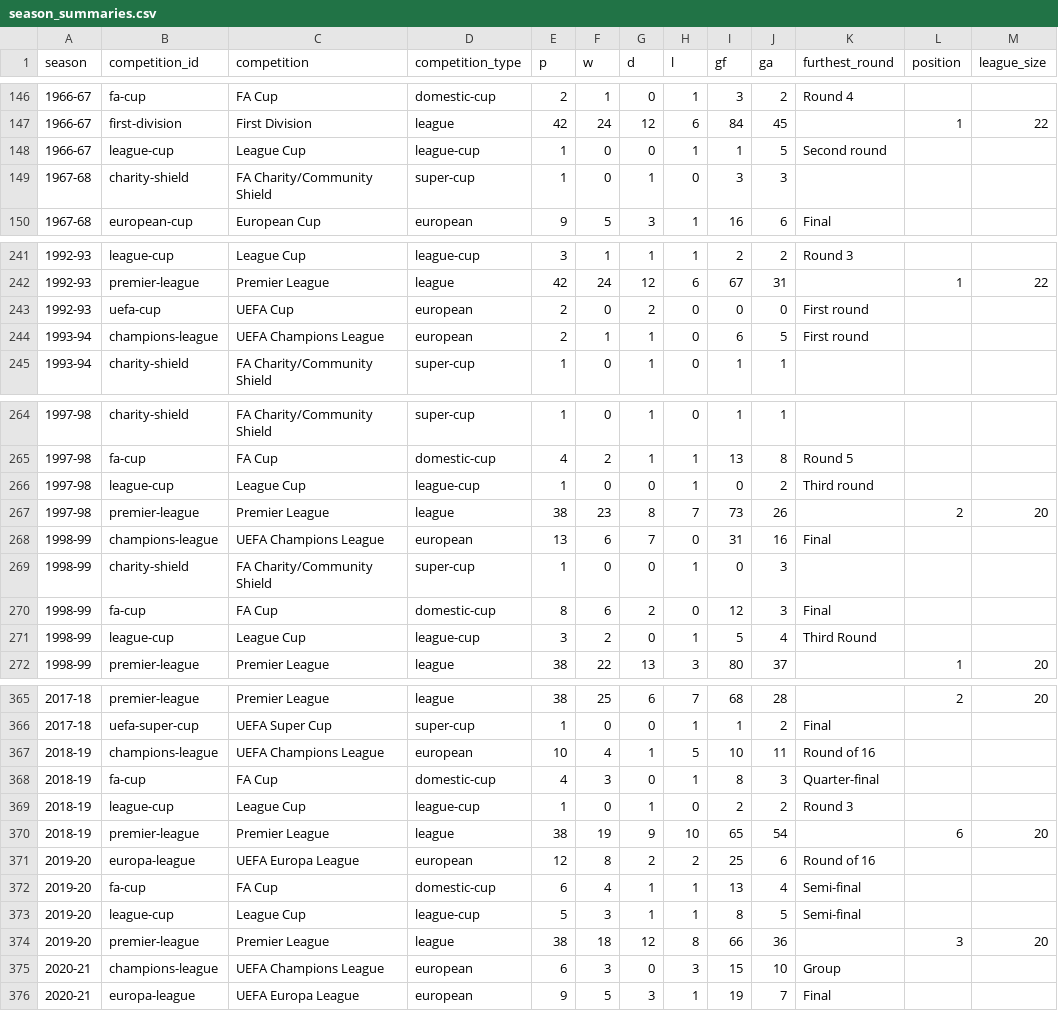
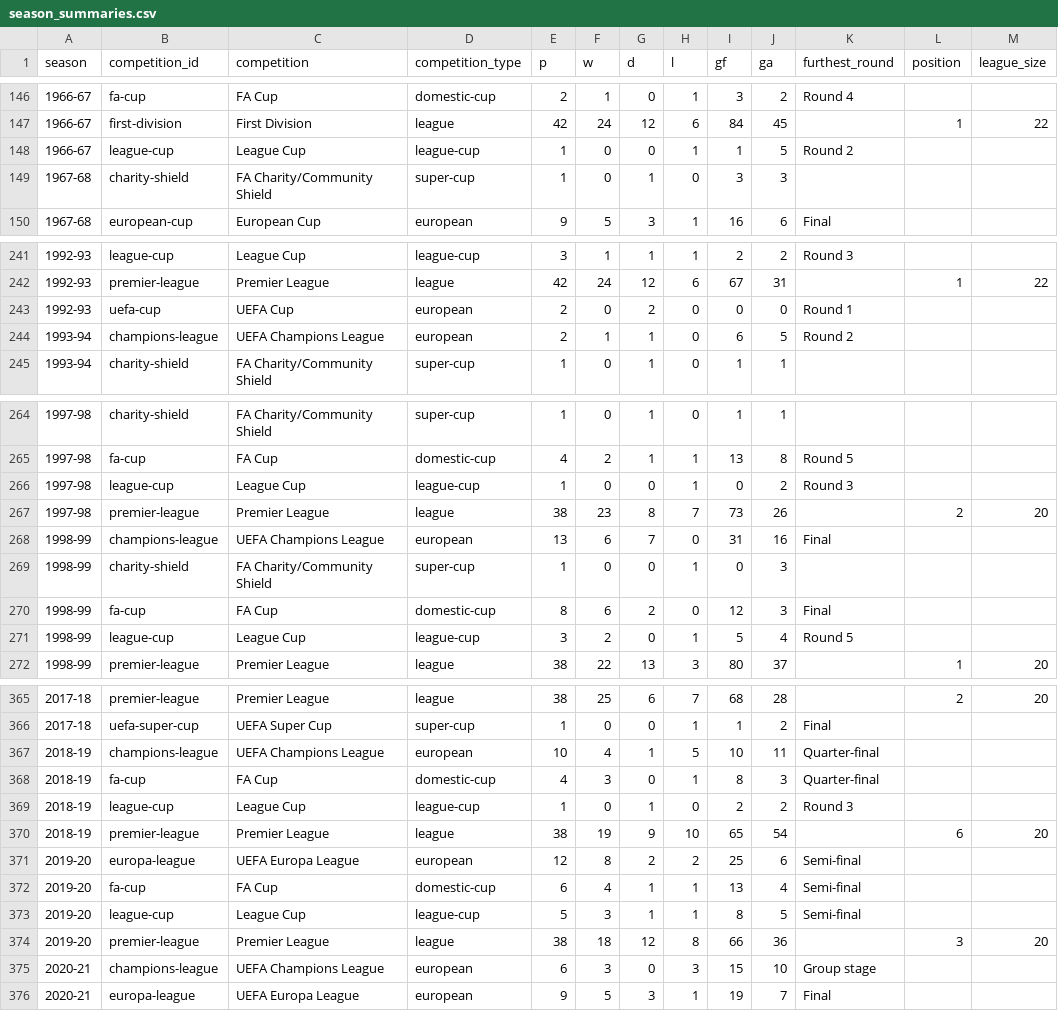
Before and after one commit to cbrown564-alt/unitedstats, a CSV file: public/dataset/season_summaries.csv, drawn as a sheet; only a part is shown, gaps mark what is left out; the diff covers the shown part only.

```diff
--- a/public/dataset/season_summaries.csv
+++ b/public/dataset/season_summaries.csv
@@ -147,3 +147,3 @@ season,competition_id,competition,competition_type,p,w,d,l,gf,ga,furthest_round,
 1966-67,first-division,First Division,league,42,24,12,6,84,45,,1,22
-1966-67,league-cup,League Cup,league-cup,1,0,0,1,1,5,Second round,,
+1966-67,league-cup,League Cup,league-cup,1,0,0,1,1,5,Round 2,,
 1967-68,charity-shield,FA Charity/Community Shield,super-cup,1,0,1,0,3,3,,,
@@ -242,4 +242,4 @@ season,competition_id,competition,competition_type,p,w,d,l,gf,ga,furthest_round,
 1992-93,premier-league,Premier League,league,42,24,12,6,67,31,,1,22
-1992-93,uefa-cup,UEFA Cup,european,2,0,2,0,0,0,First round,,
-1993-94,champions-league,UEFA Champions League,european,2,1,1,0,6,5,First round,,
+1992-93,uefa-cup,UEFA Cup,european,2,0,2,0,0,0,Round 1,,
+1993-94,champions-league,UEFA Champions League,european,2,1,1,0,6,5,Round 2,,
 1993-94,charity-shield,FA Charity/Community Shield,super-cup,1,0,1,0,1,1,,,
@@ -265,3 +265,3 @@ season,competition_id,competition,competition_type,p,w,d,l,gf,ga,furthest_round,
 1997-98,fa-cup,FA Cup,domestic-cup,4,2,1,1,13,8,Round 5,,
-1997-98,league-cup,League Cup,league-cup,1,0,0,1,0,2,Third round,,
+1997-98,league-cup,League Cup,league-cup,1,0,0,1,0,2,Round 3,,
 1997-98,premier-league,Premier League,league,38,23,8,7,73,26,,2,20
@@ -270,3 +270,3 @@ season,competition_id,competition,competition_type,p,w,d,l,gf,ga,furthest_round,
 1998-99,fa-cup,FA Cup,domestic-cup,8,6,2,0,12,3,Final,,
-1998-99,league-cup,League Cup,league-cup,3,2,0,1,5,4,Third Round,,
+1998-99,league-cup,League Cup,league-cup,3,2,0,1,5,4,Round 5,,
 1998-99,premier-league,Premier League,league,38,22,13,3,80,37,,1,20
@@ -366,3 +366,3 @@ season,competition_id,competition,competition_type,p,w,d,l,gf,ga,furthest_round,
 2017-18,uefa-super-cup,UEFA Super Cup,super-cup,1,0,0,1,1,2,Final,,
-2018-19,champions-league,UEFA Champions League,european,10,4,1,5,10,11,Round of 16,,
+2018-19,champions-league,UEFA Champions League,european,10,4,1,5,10,11,Quarter-final,,
 2018-19,fa-cup,FA Cup,domestic-cup,4,3,0,1,8,3,Quarter-final,,
@@ -370,3 +370,3 @@ season,competition_id,competition,competition_type,p,w,d,l,gf,ga,furthest_round,
 2018-19,premier-league,Premier League,league,38,19,9,10,65,54,,6,20
-2019-20,europa-league,UEFA Europa League,european,12,8,2,2,25,6,Round of 16,,
+2019-20,europa-league,UEFA Europa League,european,12,8,2,2,25,6,Semi-final,,
 2019-20,fa-cup,FA Cup,domestic-cup,6,4,1,1,13,4,Semi-final,,
@@ -374,3 +374,3 @@ season,competition_id,competition,competition_type,p,w,d,l,gf,ga,furthest_round,
 2019-20,premier-league,Premier League,league,38,18,12,8,66,36,,3,20
-2020-21,champions-league,UEFA Champions League,european,6,3,0,3,15,10,Group,,
+2020-21,champions-league,UEFA Champions League,european,6,3,0,3,15,10,Group stage,,
 2020-21,europa-league,UEFA Europa League,european,9,5,3,1,19,7,Final,,
```
Also changed, not shown: 11 edited cells elsewhere in this file, 3 other files.
